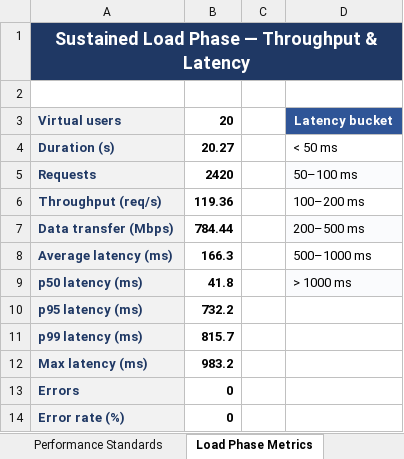
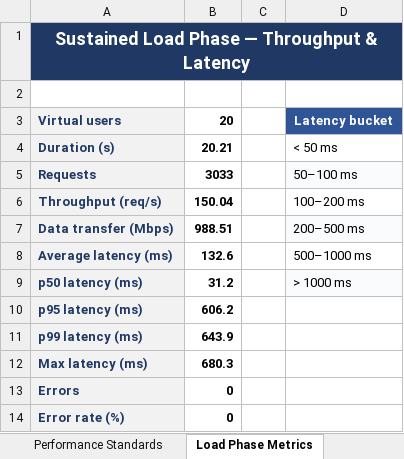
Before and after one commit to hareshbharadwaj/abet, an Excel workbook: reports/Load_Test_Analysis_Report.xlsx, sheet Load Phase Metrics, drawn as a sheet; values as stored, in another font and other column widths than the file's, no borders; the diff names each change by its address in the sheet, - before the commit and + after, or states it on an @@ line.

```diff
--- a/reports/Load_Test_Analysis_Report.xlsx (sheet Load Phase Metrics)
+++ b/reports/Load_Test_Analysis_Report.xlsx (sheet Load Phase Metrics)
-B4: 20.27
+B4: 20.21
-B5: 2420
+B5: 3033
-B6: 119.36
+B6: 150.04
-B7: 784.44
+B7: 988.51
-B8: 166.3
+B8: 132.6
-B9: 41.8
+B9: 31.2
-B10: 732.2
+B10: 606.2
-B11: 815.7
+B11: 643.9
-B12: 983.2
+B12: 680.3
```
Also changed, not shown: sheet Load Test Results, sheet Executive Summary, sheet Environment, sheet Performance Standards, 2 other files.
